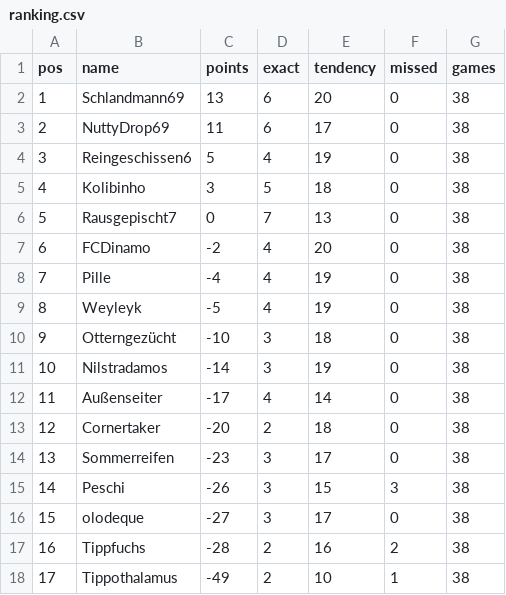
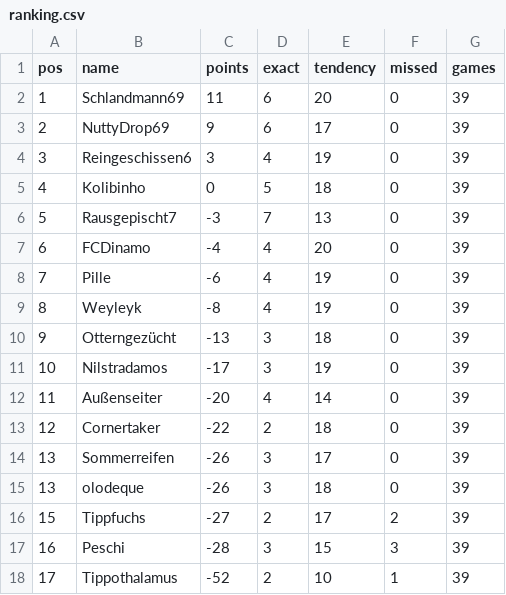
Before and after one commit to senickel/mexiko26-wertung, a CSV file: ranking.csv, drawn as a sheet.

Commit message:
update ranking

```diff
--- a/ranking.csv
+++ b/ranking.csv
@@ -1,18 +1,18 @@
 pos,name,points,exact,tendency,missed,games
-1,Schlandmann69,13,6,20,0,38
-2,NuttyDrop69,11,6,17,0,38
-3,Reingeschissen6,5,4,19,0,38
-4,Kolibinho,3,5,18,0,38
-5,Rausgepischt7,0,7,13,0,38
-6,FCDinamo,-2,4,20,0,38
-7,Pille,-4,4,19,0,38
-8,Weyleyk,-5,4,19,0,38
-9,Otterngezücht,-10,3,18,0,38
-10,Nilstradamos,-14,3,19,0,38
-11,Außenseiter,-17,4,14,0,38
-12,Cornertaker,-20,2,18,0,38
-13,Sommerreifen,-23,3,17,0,38
-14,Peschi,-26,3,15,3,38
-15,olodeque,-27,3,17,0,38
-16,Tippfuchs,-28,2,16,2,38
-17,Tippothalamus,-49,2,10,1,38
+1,Schlandmann69,11,6,20,0,39
+2,NuttyDrop69,9,6,17,0,39
+3,Reingeschissen6,3,4,19,0,39
+4,Kolibinho,0,5,18,0,39
+5,Rausgepischt7,-3,7,13,0,39
+6,FCDinamo,-4,4,20,0,39
+7,Pille,-6,4,19,0,39
+8,Weyleyk,-8,4,19,0,39
+9,Otterngezücht,-13,3,18,0,39
+10,Nilstradamos,-17,3,19,0,39
+11,Außenseiter,-20,4,14,0,39
+12,Cornertaker,-22,2,18,0,39
+13,Sommerreifen,-26,3,17,0,39
+13,olodeque,-26,3,18,0,39
+15,Tippfuchs,-27,2,17,2,39
+16,Peschi,-28,3,15,3,39
+17,Tippothalamus,-52,2,10,1,39
```
Also changed, not shown: 18 other files.
